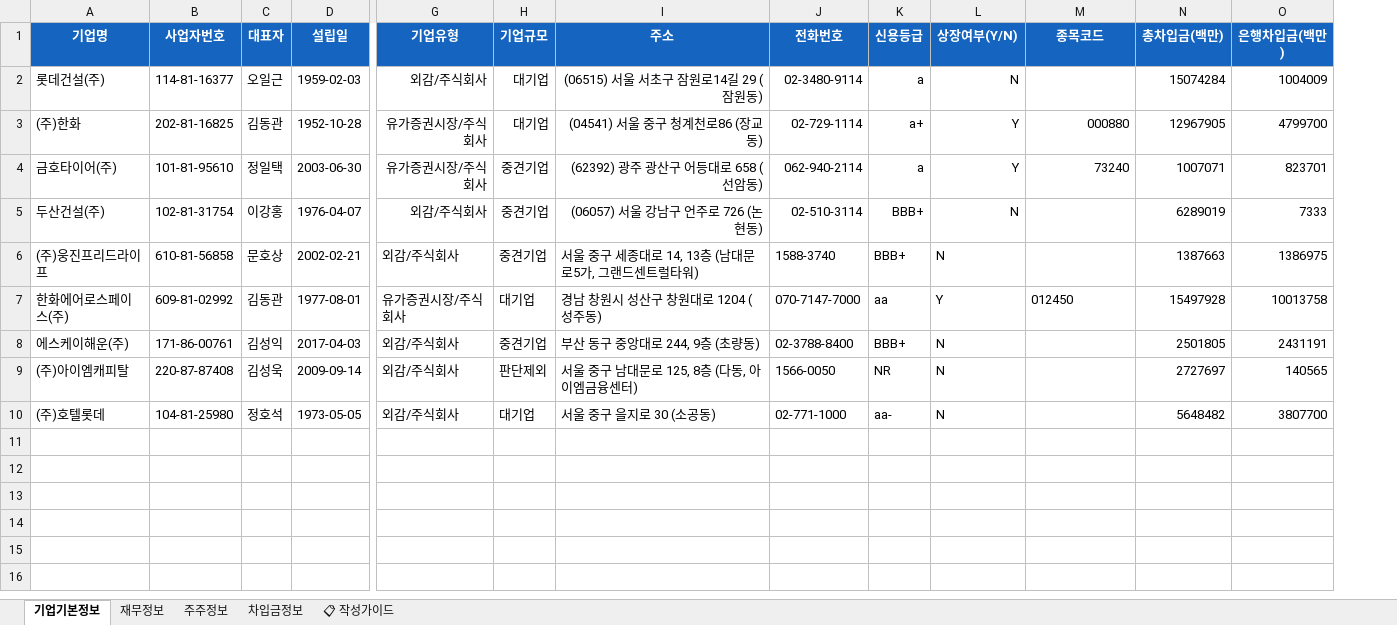
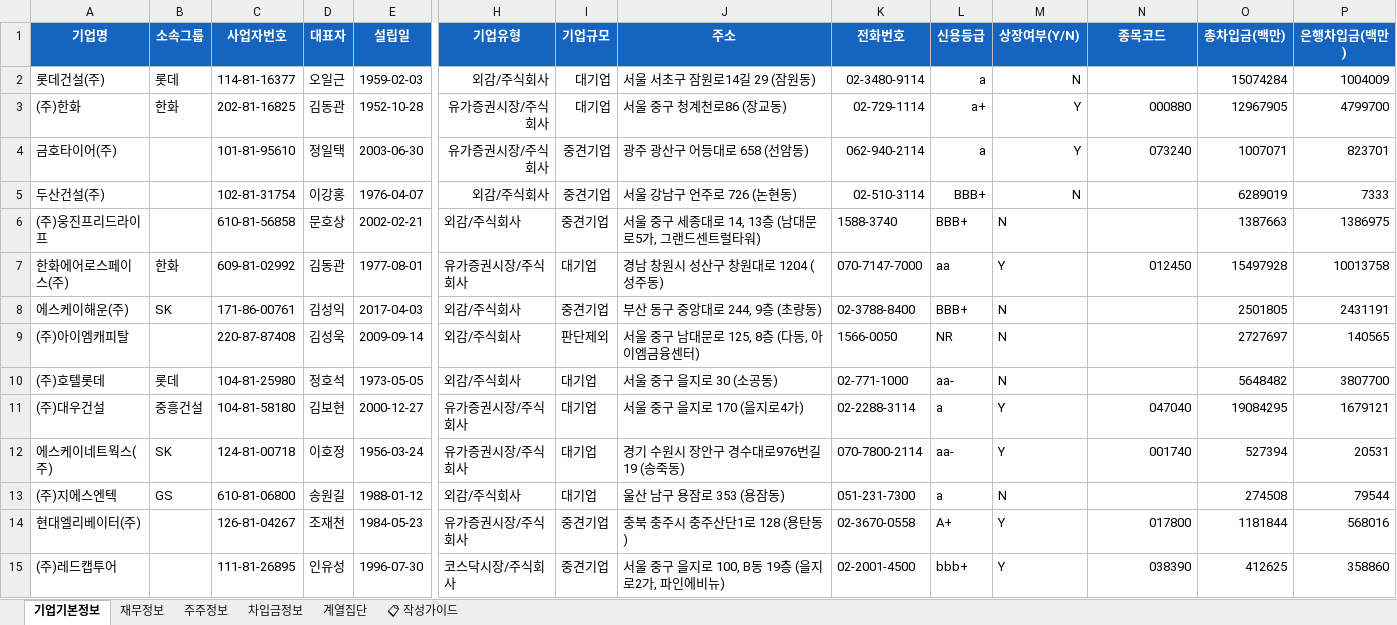
Before and after one commit to p9111191/Company-Infomation, an Excel workbook: app/src/main/assets/company_info.xlsx, sheet 기업기본정보, drawn as a sheet; only a part is shown, gaps mark what is left out; values as stored, in another font and other column widths than the file's, no borders; addresses are those after the commit; rows hold the shown columns only; the diff covers the shown part only; the diff names each change by its address in the sheet, - before the commit and + after, or states it on an @@ line.

```diff
--- a/app/src/main/assets/company_info.xlsx (sheet 기업기본정보)
+++ b/app/src/main/assets/company_info.xlsx (sheet 기업기본정보)
+sheet tab: 계열집단
+column B (소속그룹), rows 2-10: 롯데 | 한화 |  |  |  | 한화 | SK |  | 롯데
-J2 (주소): (06515) 서울 서초구 잠원로14길 29 (잠원동)
+J2 (주소): 서울 서초구 잠원로14길 29 (잠원동)
-J2:J5 alignment: right
+J2:J5 alignment: left
-J3 (주소): (04541) 서울 중구 청계천로86 (장교동)
+J3 (주소): 서울 중구 청계천로86 (장교동)
-J4 (주소): (62392) 광주 광산구 어등대로 658 (선암동)
+J4 (주소): 광주 광산구 어등대로 658 (선암동)
-N4 (종목코드): 73240
+N4 (종목코드): 073240
-J5 (주소): (06057) 서울 강남구 언주로 726 (논현동)
+J5 (주소): 서울 강남구 언주로 726 (논현동)
-N7 alignment: left
+N7 alignment: right
+row 11: (주)대우건설 | 중흥건설 | 104-81-58180 | 김보현 | 2000-12-27 | 유가증권시장/주식회사 | 대기업 | 서울 중구 을지로 170 (을지로4가) | 02-2288-3114 | a | Y | 047040 | 19084295 | 1679121
+row 12: 에스케이네트웍스(주) | SK | 124-81-00718 | 이호정 | 1956-03-24 | 유가증권시장/주식회사 | 대기업 | 경기 수원시 장안구 경수대로976번길 19 (송죽동) | 070-7800-2114 | aa- | Y | 001740 | 527394 | 20531
+row 13: (주)지에스엔텍 | GS | 610-81-06800 | 송원길 | 1988-01-12 | 외감/주식회사 | 대기업 | 울산 남구 용잠로 353 (용잠동) | 051-231-7300 | a | N |  | 274508 | 79544
+row 14: 현대엘리베이터(주) |  | 126-81-04267 | 조재천 | 1984-05-23 | 유가증권시장/주식회사 | 중견기업 | 충북 충주시 충주산단1로 128 (용탄동) | 02-3670-0558 | A+ | Y | 017800 | 1181844 | 568016
+row 15: (주)레드캡투어 |  | 111-81-26895 | 인유성 | 1996-07-30 | 코스닥시장/주식회사 | 중견기업 | 서울 중구 을지로 100, B동 19층 (을지로2가, 파인에비뉴) | 02-2001-4500 | bbb+ | Y | 038390 | 412625 | 358860
```
Also changed, not shown: 13 added rows elsewhere in this sheet, sheet 차입금정보, sheet 재무정보, sheet 주주정보, 13 other files.
